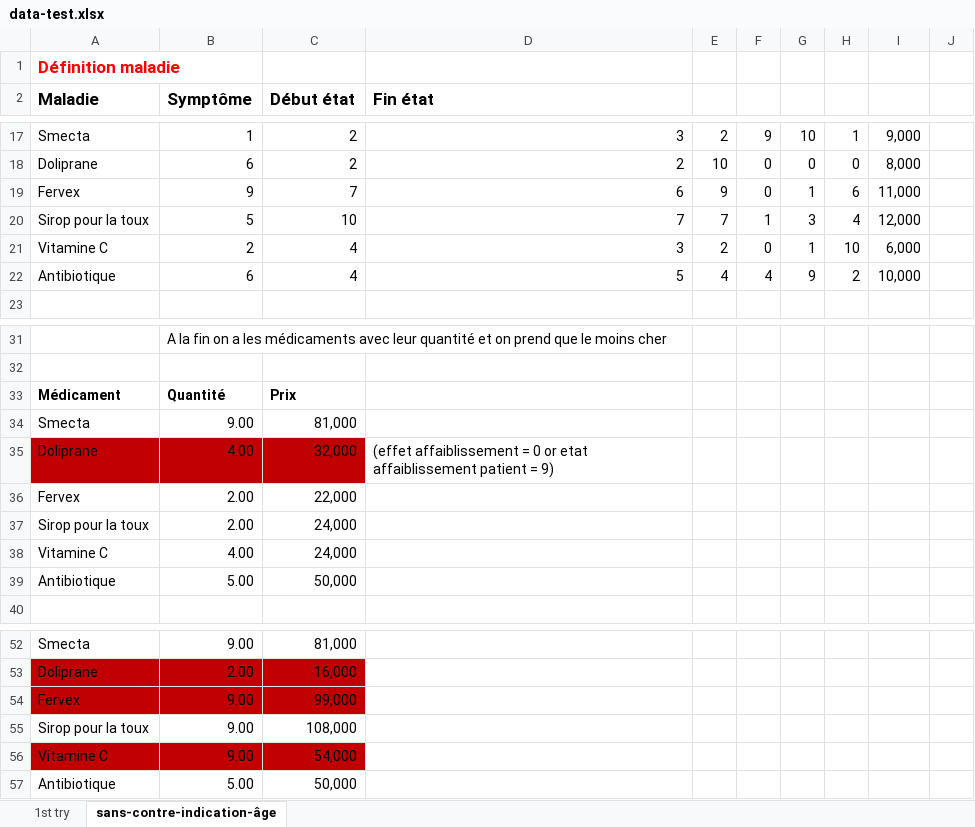
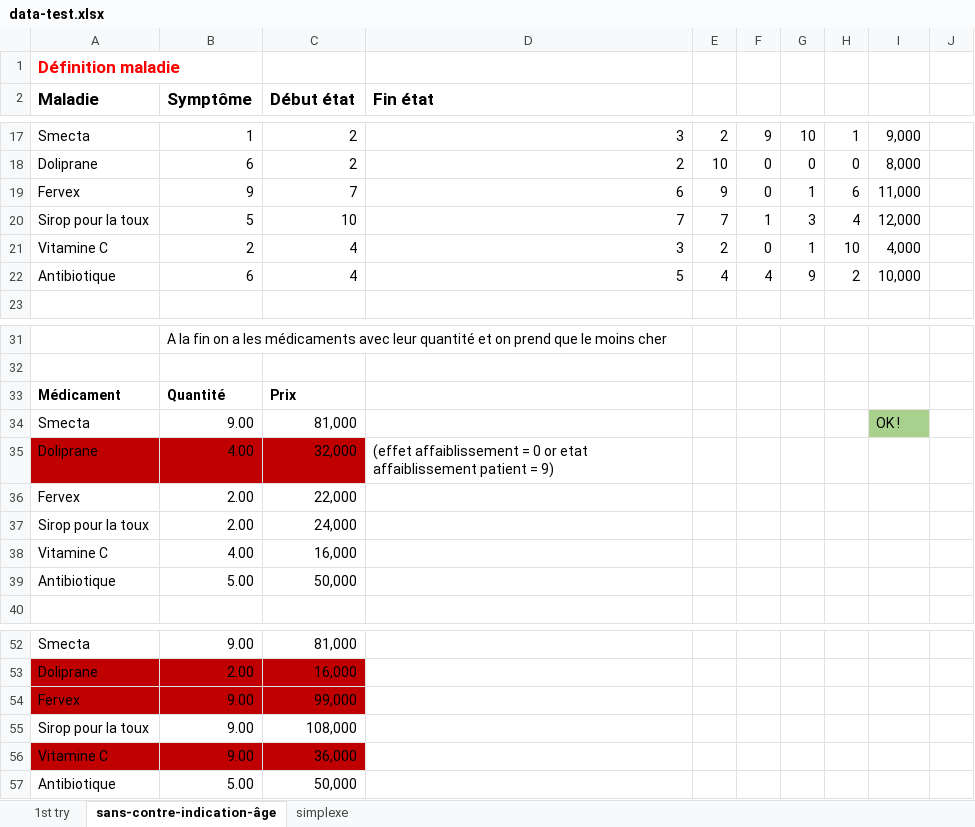
Before and after one commit to Nomena-1918/Docteur, an Excel workbook: src/main/resources/data-test.xlsx, sheet sans-contre-indication-âge, drawn as a sheet; only a part is shown, gaps mark what is left out; values as stored, in another font and other column widths than the file's, no borders; the diff names each change by its address in the sheet, - before the commit and + after, or states it on an @@ line.

```diff
--- a/src/main/resources/data-test.xlsx (sheet sans-contre-indication-âge)
+++ b/src/main/resources/data-test.xlsx (sheet sans-contre-indication-âge)
+sheet tab: simplexe
-I21: 6,000
+I21: 4,000
-I34: (empty)
+I34: OK !
-I34 fill: none
+I34 fill: #A9D18E
-C38 (Début état): 24,000
+C38 (Début état): 16,000
-C56 (Début état): 54,000
+C56 (Début état): 36,000
```
Also changed, not shown: src/main/resources/file/liste-patient-symptome.xlsx, 4 other files.
